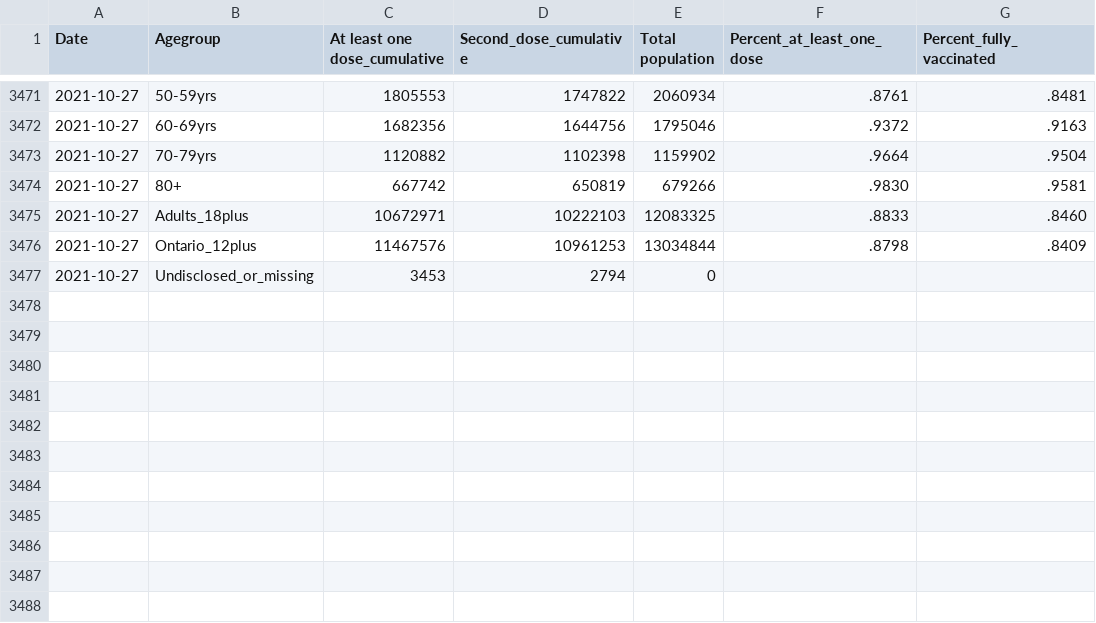
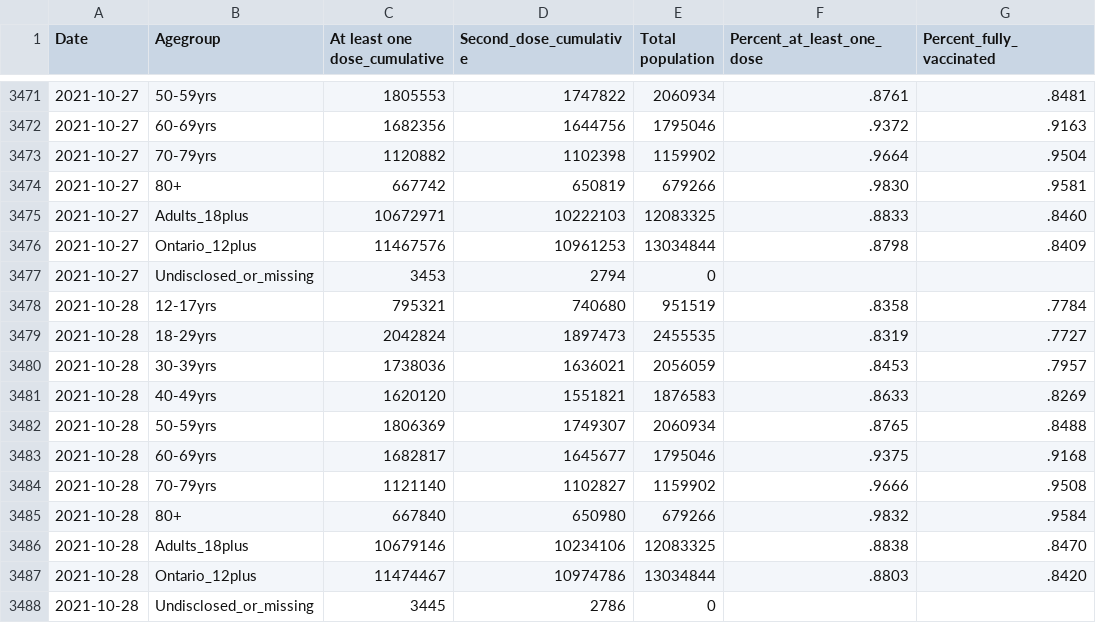
Before and after one commit to dlanger/coronavirus-hc-infobase-archive, a CSV file: ON__vaccines_by_age__latest.csv, drawn as a sheet; only a part is shown, gaps mark what is left out; the diff names each change by its address in the sheet, - before the commit and + after, or states it on an @@ line.

```diff
--- a/ON__vaccines_by_age__latest.csv
+++ b/ON__vaccines_by_age__latest.csv
+row 3478: 2021-10-28 | 12-17yrs | 795321 | 740680 | 951519 | .8358 | .7784
+row 3479: 2021-10-28 | 18-29yrs | 2042824 | 1897473 | 2455535 | .8319 | .7727
+row 3480: 2021-10-28 | 30-39yrs | 1738036 | 1636021 | 2056059 | .8453 | .7957
+row 3481: 2021-10-28 | 40-49yrs | 1620120 | 1551821 | 1876583 | .8633 | .8269
+row 3482: 2021-10-28 | 50-59yrs | 1806369 | 1749307 | 2060934 | .8765 | .8488
+row 3483: 2021-10-28 | 60-69yrs | 1682817 | 1645677 | 1795046 | .9375 | .9168
+row 3484: 2021-10-28 | 70-79yrs | 1121140 | 1102827 | 1159902 | .9666 | .9508
+row 3485: 2021-10-28 | 80+ | 667840 | 650980 | 679266 | .9832 | .9584
+row 3486: 2021-10-28 | Adults_18plus | 10679146 | 10234106 | 12083325 | .8838 | .8470
+row 3487: 2021-10-28 | Ontario_12plus | 11474467 | 10974786 | 13034844 | .8803 | .8420
+row 3488: 2021-10-28 | Undisclosed_or_missing | 3445 | 2786 | 0
```
Also changed, not shown: ON__ltccovidsummary__latest.csv, ON__vaccine_doses__latest.csv, 3 other files.
